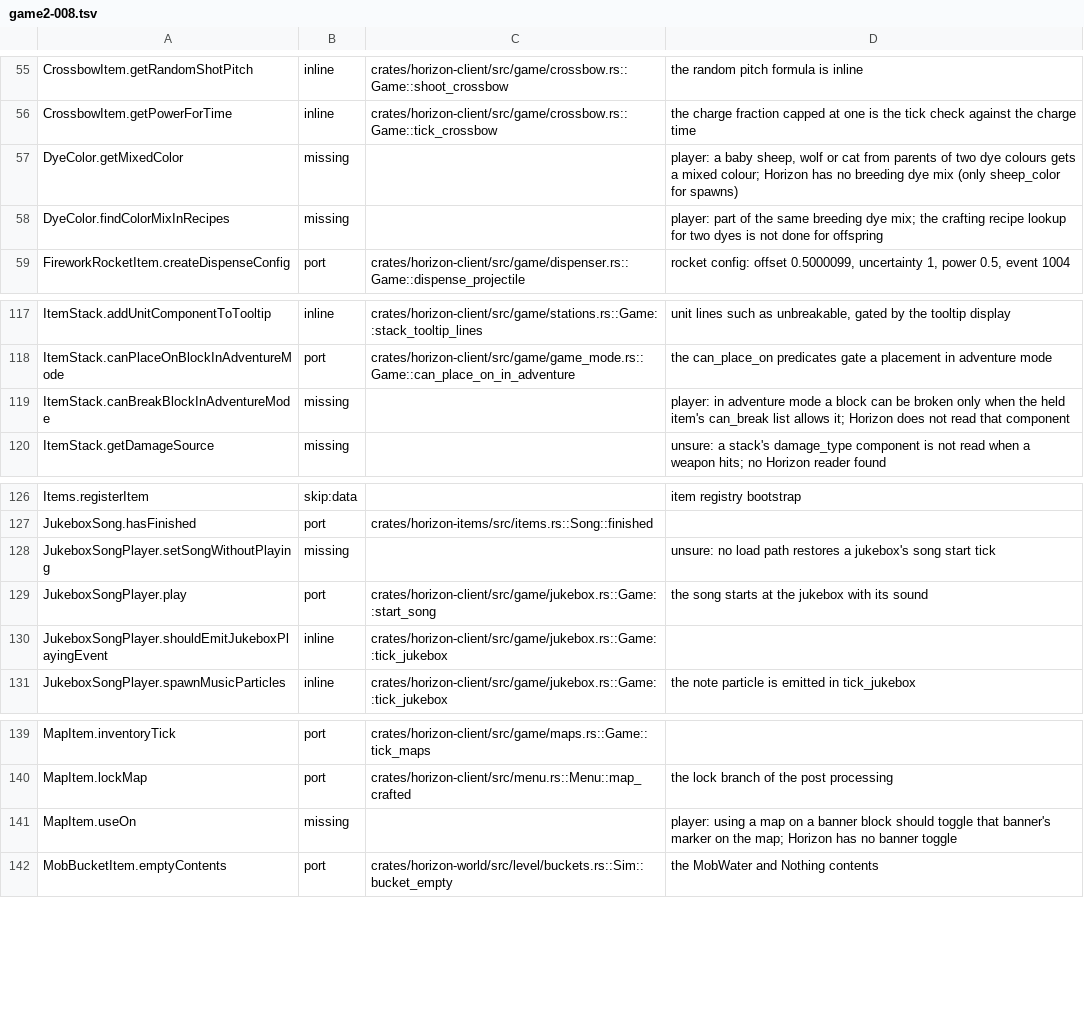
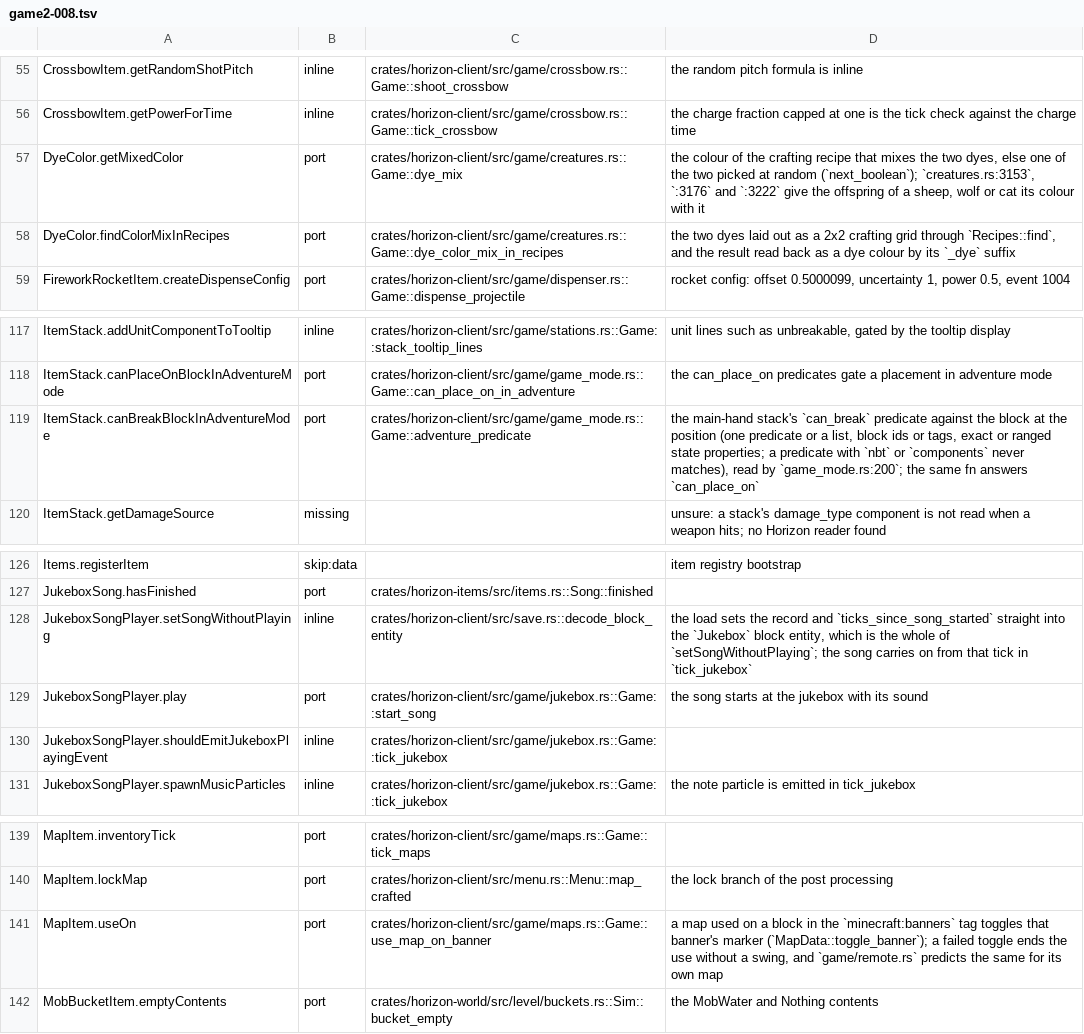
Before and after one commit to bunchy7s/horizon-offline, a TSV file: tools/port_map/game2-008.tsv, drawn as a sheet; only a part is shown, gaps mark what is left out.

Commit message:
port map: five item rows were already ported
The breeding dye mix, the adventure-mode `can_break` and `can_place_on` test,
the map used on a banner and the song a jukebox loads with all exist:
`creatures.rs::dye_mix` and `dye_color_mix_in_recipes` colour offspring,
`game_mode.rs::adventure_predicate` reads the predicates, `maps.rs::
use_map_on_banner` toggles the marker, and `save.rs::decode_block_entity`
restores a jukebox's record and `ticks_since_song_started`.

```diff
--- a/tools/port_map/game2-008.tsv
+++ b/tools/port_map/game2-008.tsv
@@ -56,4 +56,4 @@ CrossbowItem.getRandomShotPitch	inline	crates/horizon-client/src/game/crossbow.r
 CrossbowItem.getPowerForTime	inline	crates/horizon-client/src/game/crossbow.rs::Game::tick_crossbow	the charge fraction capped at one is the tick check against the charge time
-DyeColor.getMixedColor	missing		player: a baby sheep, wolf or cat from parents of two dye colours gets a mixed colour; Horizon has no breeding dye mix (only sheep_color for spawns)
-DyeColor.findColorMixInRecipes	missing		player: part of the same breeding dye mix; the crafting recipe lookup for two dyes is not done for offspring
+DyeColor.getMixedColor	port	crates/horizon-client/src/game/creatures.rs::Game::dye_mix	the colour of the crafting recipe that mixes the two dyes, else one of the two picked at random (`next_boolean`); `creatures.rs:3153`, `:3176` and `:3222` give the offspring of a sheep, wolf or cat its colour with it
+DyeColor.findColorMixInRecipes	port	crates/horizon-client/src/game/creatures.rs::Game::dye_color_mix_in_recipes	the two dyes laid out as a 2x2 crafting grid through `Recipes::find`, and the result read back as a dye colour by its `_dye` suffix
 FireworkRocketItem.createDispenseConfig	port	crates/horizon-client/src/game/dispenser.rs::Game::dispense_projectile	rocket config: offset 0.5000099, uncertainty 1, power 0.5, event 1004
@@ -118,3 +118,3 @@ ItemStack.addUnitComponentToTooltip	inline	crates/horizon-client/src/game/statio
 ItemStack.canPlaceOnBlockInAdventureMode	port	crates/horizon-client/src/game/game_mode.rs::Game::can_place_on_in_adventure	the can_place_on predicates gate a placement in adventure mode
-ItemStack.canBreakBlockInAdventureMode	missing		player: in adventure mode a block can be broken only when the held item's can_break list allows it; Horizon does not read that component
+ItemStack.canBreakBlockInAdventureMode	port	crates/horizon-client/src/game/game_mode.rs::Game::adventure_predicate	the main-hand stack's `can_break` predicate against the block at the position (one predicate or a list, block ids or tags, exact or ranged state properties; a predicate with `nbt` or `components` never matches), read by `game_mode.rs:200`; the same fn answers `can_place_on`
 ItemStack.getDamageSource	missing		unsure: a stack's damage_type component is not read when a weapon hits; no Horizon reader found
@@ -127,3 +127,3 @@ Items.registerItem	skip:data		item registry bootstrap
 JukeboxSong.hasFinished	port	crates/horizon-items/src/items.rs::Song::finished	
-JukeboxSongPlayer.setSongWithoutPlaying	missing		unsure: no load path restores a jukebox's song start tick
+JukeboxSongPlayer.setSongWithoutPlaying	inline	crates/horizon-client/src/save.rs::decode_block_entity	the load sets the record and `ticks_since_song_started` straight into the `Jukebox` block entity, which is the whole of `setSongWithoutPlaying`; the song carries on from that tick in `tick_jukebox`
 JukeboxSongPlayer.play	port	crates/horizon-client/src/game/jukebox.rs::Game::start_song	the song starts at the jukebox with its sound
@@ -140,3 +140,3 @@ MapItem.inventoryTick	port	crates/horizon-client/src/game/maps.rs::Game::tick_ma
 MapItem.lockMap	port	crates/horizon-client/src/menu.rs::Menu::map_crafted	the lock branch of the post processing
-MapItem.useOn	missing		player: using a map on a banner block should toggle that banner's marker on the map; Horizon has no banner toggle
+MapItem.useOn	port	crates/horizon-client/src/game/maps.rs::Game::use_map_on_banner	a map used on a block in the `minecraft:banners` tag toggles that banner's marker (`MapData::toggle_banner`); a failed toggle ends the use without a swing, and `game/remote.rs` predicts the same for its own map
 MobBucketItem.emptyContents	port	crates/horizon-world/src/level/buckets.rs::Sim::bucket_empty	the MobWater and Nothing contents
```
